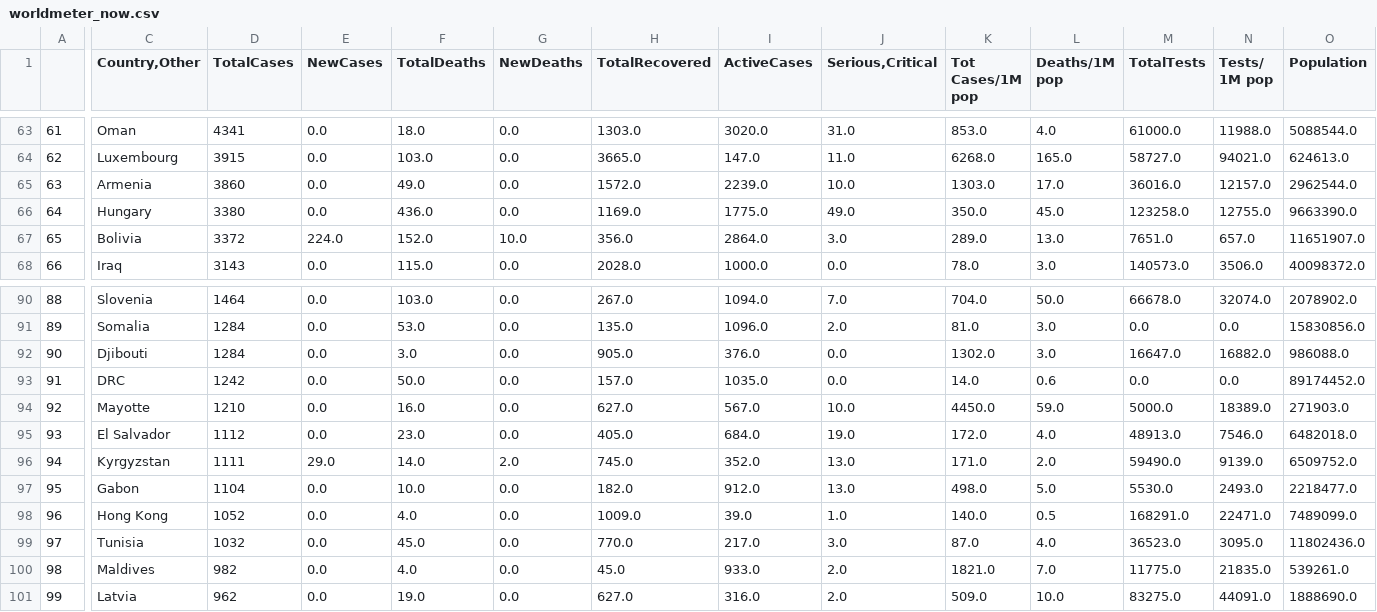
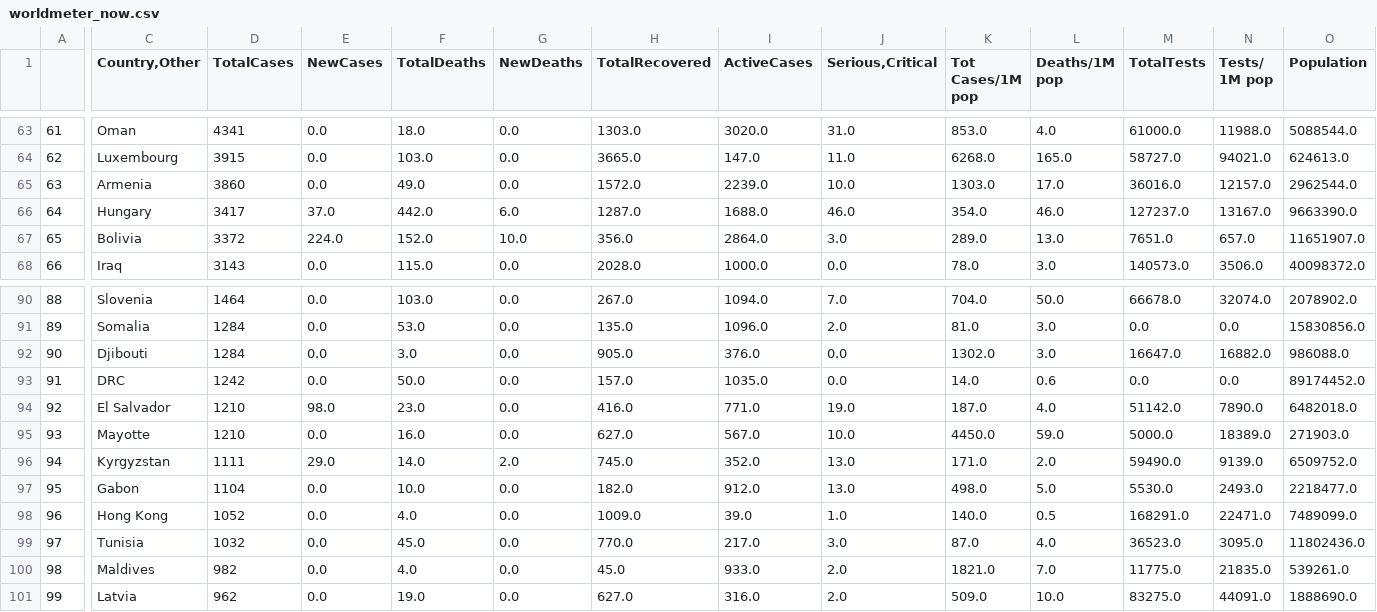
Before and after one commit to kevorkkeheian/DataScience, a CSV file: datasets/worldmeter_now.csv, drawn as a sheet; only a part is shown, gaps mark what is left out; the diff covers the shown part only; the diff names each change by its address in the sheet, - before the commit and + after, or states it on an @@ line.

```diff
--- a/datasets/worldmeter_now.csv
+++ b/datasets/worldmeter_now.csv
-D66 (TotalCases): 3380
+D66 (TotalCases): 3417
-E66 (NewCases): 0.0
+E66 (NewCases): 37.0
-F66 (TotalDeaths): 436.0
+F66 (TotalDeaths): 442.0
-G66 (NewDeaths): 0.0
+G66 (NewDeaths): 6.0
-H66 (TotalRecovered): 1169.0
+H66 (TotalRecovered): 1287.0
-I66 (ActiveCases): 1775.0
+I66 (ActiveCases): 1688.0
-J66 (Serious,Critical): 49.0
+J66 (Serious,Critical): 46.0
-K66 (Tot Cases/1M pop): 350.0
+K66 (Tot Cases/1M pop): 354.0
-L66 (Deaths/1M pop): 45.0
+L66 (Deaths/1M pop): 46.0
-M66 (TotalTests): 123258.0
+M66 (TotalTests): 127237.0
-N66 (Tests/ 1M pop): 12755.0
+N66 (Tests/ 1M pop): 13167.0
-C94 (Country,Other): Mayotte
+C94 (Country,Other): El Salvador
-E94 (NewCases): 0.0
+E94 (NewCases): 98.0
-F94 (TotalDeaths): 16.0
+F94 (TotalDeaths): 23.0
-H94 (TotalRecovered): 627.0
+H94 (TotalRecovered): 416.0
-I94 (ActiveCases): 567.0
+I94 (ActiveCases): 771.0
-J94 (Serious,Critical): 10.0
+J94 (Serious,Critical): 19.0
-K94 (Tot Cases/1M pop): 4450.0
+K94 (Tot Cases/1M pop): 187.0
-L94 (Deaths/1M pop): 59.0
+L94 (Deaths/1M pop): 4.0
-M94 (TotalTests): 5000.0
+M94 (TotalTests): 51142.0
-N94 (Tests/ 1M pop): 18389.0
+N94 (Tests/ 1M pop): 7890.0
-O94 (Population): 271903.0
+O94 (Population): 6482018.0
-C95 (Country,Other): El Salvador
+C95 (Country,Other): Mayotte
-D95 (TotalCases): 1112
+D95 (TotalCases): 1210
-F95 (TotalDeaths): 23.0
+F95 (TotalDeaths): 16.0
-H95 (TotalRecovered): 405.0
+H95 (TotalRecovered): 627.0
-I95 (ActiveCases): 684.0
+I95 (ActiveCases): 567.0
-J95 (Serious,Critical): 19.0
+J95 (Serious,Critical): 10.0
-K95 (Tot Cases/1M pop): 172.0
+K95 (Tot Cases/1M pop): 4450.0
-L95 (Deaths/1M pop): 4.0
+L95 (Deaths/1M pop): 59.0
-M95 (TotalTests): 48913.0
+M95 (TotalTests): 5000.0
-N95 (Tests/ 1M pop): 7546.0
+N95 (Tests/ 1M pop): 18389.0
-O95 (Population): 6482018.0
+O95 (Population): 271903.0
```
Also changed, not shown: 27 edited cells elsewhere in this file.
